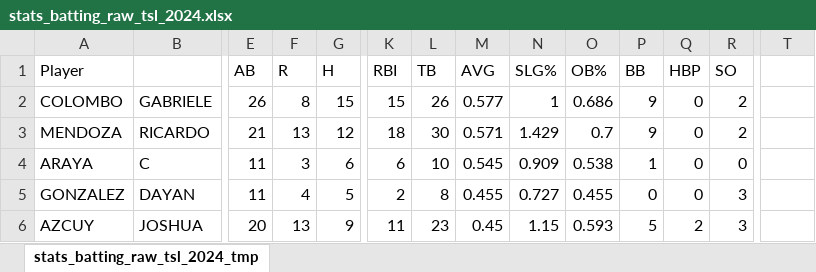
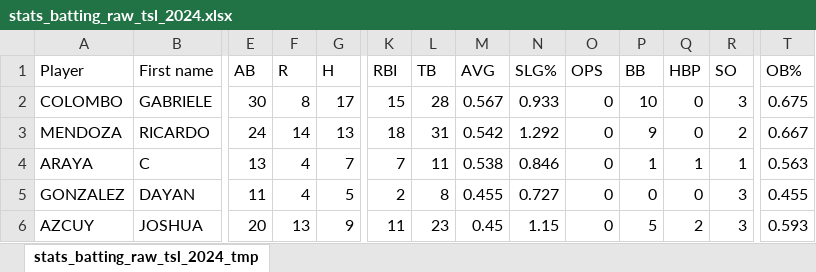
Before and after one commit to tonper19/ballgame, an Excel workbook: data/csv/stats_batting_raw_tsl_2024.xlsx, sheet stats_batting_raw_tsl_2024_tmp, drawn as a sheet; only a part is shown, gaps mark what is left out; values as stored, in another font and other column widths than the file's, no borders; the diff covers the shown part only; the diff names each change by its address in the sheet, - before the commit and + after, or states it on an @@ line.

```diff
--- a/data/csv/stats_batting_raw_tsl_2024.xlsx (sheet stats_batting_raw_tsl_2024_tmp)
+++ b/data/csv/stats_batting_raw_tsl_2024.xlsx (sheet stats_batting_raw_tsl_2024_tmp)
-B1: (empty)
+B1: First name
-O1: OB%
+O1: OPS
-T1: (empty)
+T1: OB%
-E2 (AB): 26
+E2 (AB): 30
-G2 (H): 15
+G2 (H): 17
-L2 (TB): 26
+L2 (TB): 28
-M2 (AVG): 0.577
+M2 (AVG): 0.567
-N2 (SLG%): 1
+N2 (SLG%): 0.933
-O2 (OPS): 0.686
+O2 (OPS): 0
-P2 (BB): 9
+P2 (BB): 10
-R2 (SO): 2
+R2 (SO): 3
-T2 (OB%): (empty)
+T2 (OB%): 0.675
-E3 (AB): 21
+E3 (AB): 24
-F3 (R): 13
+F3 (R): 14
-G3 (H): 12
+G3 (H): 13
-L3 (TB): 30
+L3 (TB): 31
-M3 (AVG): 0.571
+M3 (AVG): 0.542
-N3 (SLG%): 1.429
+N3 (SLG%): 1.292
-O3 (OPS): 0.7
+O3 (OPS): 0
-T3 (OB%): (empty)
+T3 (OB%): 0.667
-E4 (AB): 11
+E4 (AB): 13
-F4 (R): 3
+F4 (R): 4
-G4 (H): 6
+G4 (H): 7
-K4 (RBI): 6
+K4 (RBI): 7
-L4 (TB): 10
+L4 (TB): 11
-M4 (AVG): 0.545
+M4 (AVG): 0.538
-N4 (SLG%): 0.909
+N4 (SLG%): 0.846
-O4 (OPS): 0.538
+O4 (OPS): 0
-Q4 (HBP): 0
+Q4 (HBP): 1
-R4 (SO): 0
+R4 (SO): 1
-T4 (OB%): (empty)
+T4 (OB%): 0.563
-O5 (OPS): 0.455
+O5 (OPS): 0
-T5 (OB%): (empty)
+T5 (OB%): 0.455
-O6 (OPS): 0.593
+O6 (OPS): 0
-T6 (OB%): (empty)
+T6 (OB%): 0.593
```
Also changed, not shown: 23 added rows, 22 removed rows and 191 edited cells elsewhere in this sheet, formulas that keep their value, data/csv/stats_fielding_raw_tsl_2024.xlsx, 34 other files.
